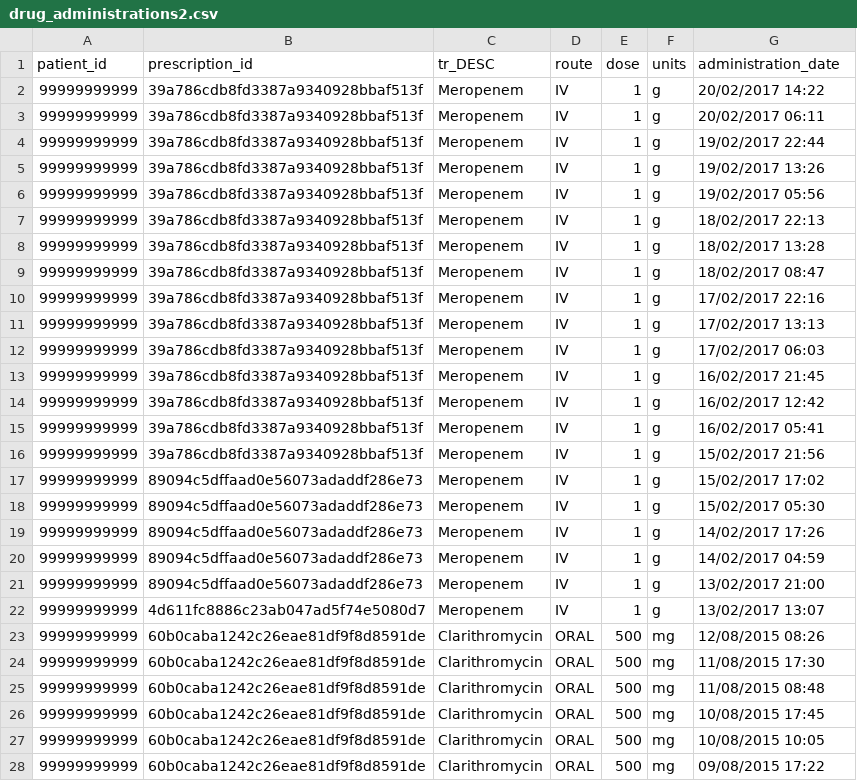
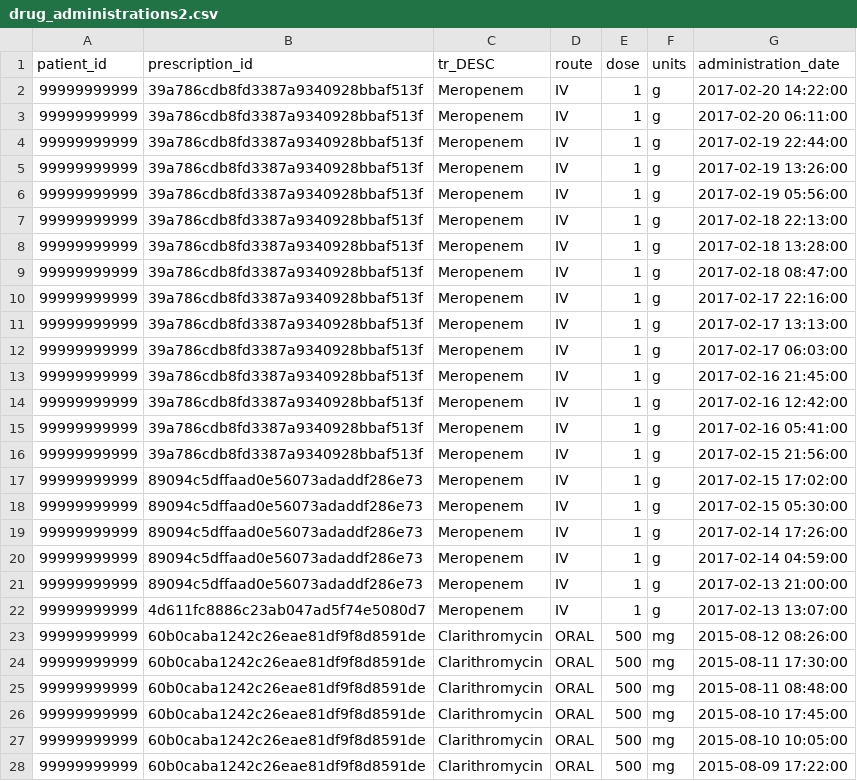
Before and after one commit to ramses-antibiotics/ramses-package, a CSV file: data-raw/drug_administrations2.csv, drawn as a sheet; only a part is shown; the diff covers the shown part only.

```diff
--- a/data-raw/drug_administrations2.csv
+++ b/data-raw/drug_administrations2.csv
@@ -1,28 +1,28 @@
 patient_id,prescription_id,tr_DESC,route,dose,units,administration_date
-99999999999,39a786cdb8fd3387a9340928bbaf513f,Meropenem,IV,1,g,20/02/2017 14:22
-99999999999,39a786cdb8fd3387a9340928bbaf513f,Meropenem,IV,1,g,20/02/2017 06:11
-99999999999,39a786cdb8fd3387a9340928bbaf513f,Meropenem,IV,1,g,19/02/2017 22:44
-99999999999,39a786cdb8fd3387a9340928bbaf513f,Meropenem,IV,1,g,19/02/2017 13:26
-99999999999,39a786cdb8fd3387a9340928bbaf513f,Meropenem,IV,1,g,19/02/2017 05:56
-99999999999,39a786cdb8fd3387a9340928bbaf513f,Meropenem,IV,1,g,18/02/2017 22:13
-99999999999,39a786cdb8fd3387a9340928bbaf513f,Meropenem,IV,1,g,18/02/2017 13:28
-99999999999,39a786cdb8fd3387a9340928bbaf513f,Meropenem,IV,1,g,18/02/2017 08:47
-99999999999,39a786cdb8fd3387a9340928bbaf513f,Meropenem,IV,1,g,17/02/2017 22:16
-99999999999,39a786cdb8fd3387a9340928bbaf513f,Meropenem,IV,1,g,17/02/2017 13:13
-99999999999,39a786cdb8fd3387a9340928bbaf513f,Meropenem,IV,1,g,17/02/2017 06:03
-99999999999,39a786cdb8fd3387a9340928bbaf513f,Meropenem,IV,1,g,16/02/2017 21:45
-99999999999,39a786cdb8fd3387a9340928bbaf513f,Meropenem,IV,1,g,16/02/2017 12:42
-99999999999,39a786cdb8fd3387a9340928bbaf513f,Meropenem,IV,1,g,16/02/2017 05:41
-99999999999,39a786cdb8fd3387a9340928bbaf513f,Meropenem,IV,1,g,15/02/2017 21:56
-99999999999,89094c5dffaad0e56073adaddf286e73,Meropenem,IV,1,g,15/02/2017 17:02
-99999999999,89094c5dffaad0e56073adaddf286e73,Meropenem,IV,1,g,15/02/2017 05:30
-99999999999,89094c5dffaad0e56073adaddf286e73,Meropenem,IV,1,g,14/02/2017 17:26
-99999999999,89094c5dffaad0e56073adaddf286e73,Meropenem,IV,1,g,14/02/2017 04:59
-99999999999,89094c5dffaad0e56073adaddf286e73,Meropenem,IV,1,g,13/02/2017 21:00
-99999999999,4d611fc8886c23ab047ad5f74e5080d7,Meropenem,IV,1,g,13/02/2017 13:07
-99999999999,60b0caba1242c26eae81df9f8d8591de,Clarithromycin,ORAL,500,mg,12/08/2015 08:26
-99999999999,60b0caba1242c26eae81df9f8d8591de,Clarithromycin,ORAL,500,mg,11/08/2015 17:30
-99999999999,60b0caba1242c26eae81df9f8d8591de,Clarithromycin,ORAL,500,mg,11/08/2015 08:48
-99999999999,60b0caba1242c26eae81df9f8d8591de,Clarithromycin,ORAL,500,mg,10/08/2015 17:45
-99999999999,60b0caba1242c26eae81df9f8d8591de,Clarithromycin,ORAL,500,mg,10/08/2015 10:05
-99999999999,60b0caba1242c26eae81df9f8d8591de,Clarithromycin,ORAL,500,mg,09/08/2015 17:22
+99999999999,39a786cdb8fd3387a9340928bbaf513f,Meropenem,IV,1,g,2017-02-20 14:22:00
+99999999999,39a786cdb8fd3387a9340928bbaf513f,Meropenem,IV,1,g,2017-02-20 06:11:00
+99999999999,39a786cdb8fd3387a9340928bbaf513f,Meropenem,IV,1,g,2017-02-19 22:44:00
+99999999999,39a786cdb8fd3387a9340928bbaf513f,Meropenem,IV,1,g,2017-02-19 13:26:00
+99999999999,39a786cdb8fd3387a9340928bbaf513f,Meropenem,IV,1,g,2017-02-19 05:56:00
+99999999999,39a786cdb8fd3387a9340928bbaf513f,Meropenem,IV,1,g,2017-02-18 22:13:00
+99999999999,39a786cdb8fd3387a9340928bbaf513f,Meropenem,IV,1,g,2017-02-18 13:28:00
+99999999999,39a786cdb8fd3387a9340928bbaf513f,Meropenem,IV,1,g,2017-02-18 08:47:00
+99999999999,39a786cdb8fd3387a9340928bbaf513f,Meropenem,IV,1,g,2017-02-17 22:16:00
+99999999999,39a786cdb8fd3387a9340928bbaf513f,Meropenem,IV,1,g,2017-02-17 13:13:00
+99999999999,39a786cdb8fd3387a9340928bbaf513f,Meropenem,IV,1,g,2017-02-17 06:03:00
+99999999999,39a786cdb8fd3387a9340928bbaf513f,Meropenem,IV,1,g,2017-02-16 21:45:00
+99999999999,39a786cdb8fd3387a9340928bbaf513f,Meropenem,IV,1,g,2017-02-16 12:42:00
+99999999999,39a786cdb8fd3387a9340928bbaf513f,Meropenem,IV,1,g,2017-02-16 05:41:00
+99999999999,39a786cdb8fd3387a9340928bbaf513f,Meropenem,IV,1,g,2017-02-15 21:56:00
+99999999999,89094c5dffaad0e56073adaddf286e73,Meropenem,IV,1,g,2017-02-15 17:02:00
+99999999999,89094c5dffaad0e56073adaddf286e73,Meropenem,IV,1,g,2017-02-15 05:30:00
+99999999999,89094c5dffaad0e56073adaddf286e73,Meropenem,IV,1,g,2017-02-14 17:26:00
+99999999999,89094c5dffaad0e56073adaddf286e73,Meropenem,IV,1,g,2017-02-14 04:59:00
+99999999999,89094c5dffaad0e56073adaddf286e73,Meropenem,IV,1,g,2017-02-13 21:00:00
+99999999999,4d611fc8886c23ab047ad5f74e5080d7,Meropenem,IV,1,g,2017-02-13 13:07:00
+99999999999,60b0caba1242c26eae81df9f8d8591de,Clarithromycin,ORAL,500,mg,2015-08-12 08:26:00
+99999999999,60b0caba1242c26eae81df9f8d8591de,Clarithromycin,ORAL,500,mg,2015-08-11 17:30:00
+99999999999,60b0caba1242c26eae81df9f8d8591de,Clarithromycin,ORAL,500,mg,2015-08-11 08:48:00
+99999999999,60b0caba1242c26eae81df9f8d8591de,Clarithromycin,ORAL,500,mg,2015-08-10 17:45:00
+99999999999,60b0caba1242c26eae81df9f8d8591de,Clarithromycin,ORAL,500,mg,2015-08-10 10:05:00
+99999999999,60b0caba1242c26eae81df9f8d8591de,Clarithromycin,ORAL,500,mg,2015-08-09 17:22:00
```
Also changed, not shown: 10 edited cells elsewhere in this file, data-raw/drug_prescriptions2.csv, data-raw/inpatient_diagnoses2.csv, 14 other files.
